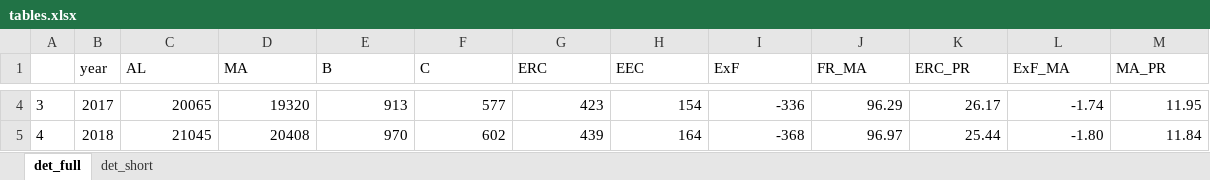
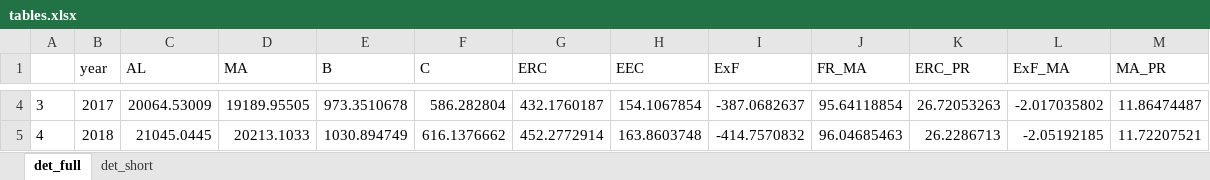
Before and after one commit to marshallpku/Model_LAFPP, an Excel workbook: Results/Graphs_report2/tables.xlsx, sheet det_full, drawn as a sheet; only a part is shown, gaps mark what is left out; values as stored, in another font and other column widths than the file's, no borders; the diff covers the shown part only; the diff names each change by its address in the sheet, - before the commit and + after, or states it on an @@ line.

```diff
--- a/Results/Graphs_report2/tables.xlsx (sheet det_full)
+++ b/Results/Graphs_report2/tables.xlsx (sheet det_full)
-C4 (AL): 20065
+C4 (AL): 20064.53009
-D4 (MA): 19320
+D4 (MA): 19189.95505
-E4 (B): 913
+E4 (B): 973.3510678
-F4 (C): 577
+F4 (C): 586.282804
-G4 (ERC): 423
+G4 (ERC): 432.1760187
-H4 (EEC): 154
+H4 (EEC): 154.1067854
-I4 (ExF): -336
+I4 (ExF): -387.0682637
-J4 (FR_MA): 96.29
+J4 (FR_MA): 95.64118854
-K4 (ERC_PR): 26.17
+K4 (ERC_PR): 26.72053263
-L4 (ExF_MA): -1.74
+L4 (ExF_MA): -2.017035802
-M4 (MA_PR): 11.95
+M4 (MA_PR): 11.86474487
-C5 (AL): 21045
+C5 (AL): 21045.0445
-D5 (MA): 20408
+D5 (MA): 20213.1033
-E5 (B): 970
+E5 (B): 1030.894749
-F5 (C): 602
+F5 (C): 616.1376662
-G5 (ERC): 439
+G5 (ERC): 452.2772914
-H5 (EEC): 164
+H5 (EEC): 163.8603748
-I5 (ExF): -368
+I5 (ExF): -414.7570832
-J5 (FR_MA): 96.97
+J5 (FR_MA): 96.04685463
-K5 (ERC_PR): 25.44
+K5 (ERC_PR): 26.2286713
-L5 (ExF_MA): -1.80
+L5 (ExF_MA): -2.05192185
-M5 (MA_PR): 11.84
+M5 (MA_PR): 11.72207521
```
Also changed, not shown: 308 edited cells elsewhere in this sheet, sheet det_short, RunControl.xlsx, 51 other files.
